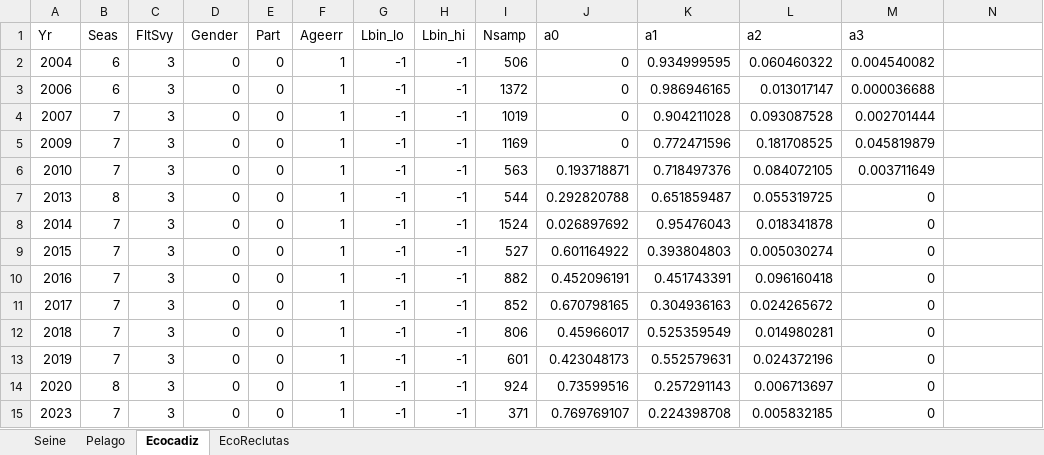
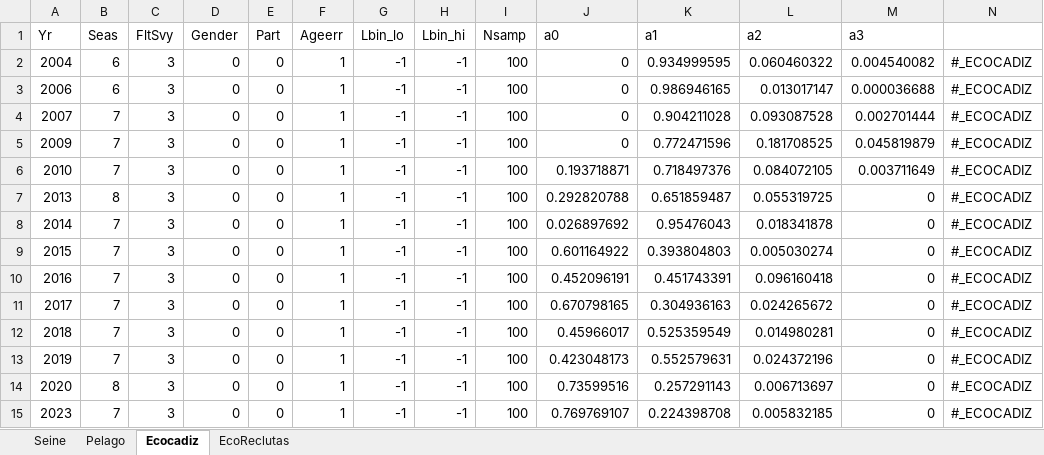
Before and after one commit to mariazuba/SS3_quarter_with_age_data, an Excel workbook: boot/initial/data/run/S0/agecomposition.xlsx, sheet Ecocadiz, drawn as a sheet; values as stored, in another font and other column widths than the file's, no borders; the diff names each change by its address in the sheet, - before the commit and + after, or states it on an @@ line.

```diff
--- a/boot/initial/data/run/S0/agecomposition.xlsx (sheet Ecocadiz)
+++ b/boot/initial/data/run/S0/agecomposition.xlsx (sheet Ecocadiz)
-I2 (Nsamp): 506
+I2 (Nsamp): 100
-N2:N15: (empty)
+N2:N15: #_ECOCADIZ
-I3 (Nsamp): 1372
+I3 (Nsamp): 100
-I4 (Nsamp): 1019
+I4 (Nsamp): 100
-I5 (Nsamp): 1169
+I5 (Nsamp): 100
-I6 (Nsamp): 563
+I6 (Nsamp): 100
-I7 (Nsamp): 544
+I7 (Nsamp): 100
-I8 (Nsamp): 1524
+I8 (Nsamp): 100
-I9 (Nsamp): 527
+I9 (Nsamp): 100
-I10 (Nsamp): 882
+I10 (Nsamp): 100
-I11 (Nsamp): 852
+I11 (Nsamp): 100
-I12 (Nsamp): 806
+I12 (Nsamp): 100
-I13 (Nsamp): 601
+I13 (Nsamp): 100
-I14 (Nsamp): 924
+I14 (Nsamp): 100
-I15 (Nsamp): 371
+I15 (Nsamp): 100
```
Also changed, not shown: sheet Seine, sheet Pelago, sheet EcoReclutas, boot/initial/data/run/S0/Catch.xlsx, boot/initial/data/run/S0/Index.xlsx, 5 other files.
